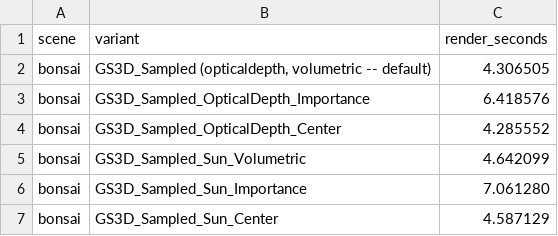
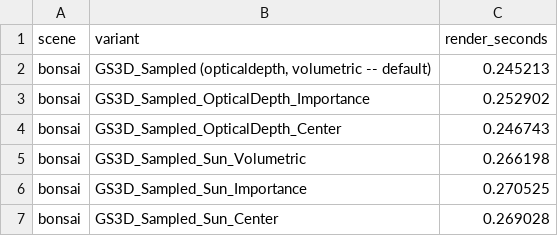
Before and after one commit to Cdelim/rdv, a CSV file: src/notebook_sandbox/sampled_variant_results/bonsai/render_times.csv, drawn as a sheet.

```diff
--- a/src/notebook_sandbox/sampled_variant_results/bonsai/render_times.csv
+++ b/src/notebook_sandbox/sampled_variant_results/bonsai/render_times.csv
@@ -1,7 +1,7 @@
 scene,variant,render_seconds
-bonsai,"GS3D_Sampled (opticaldepth, volumetric -- default)",4.306505
-bonsai,GS3D_Sampled_OpticalDepth_Importance,6.418576
-bonsai,GS3D_Sampled_OpticalDepth_Center,4.285552
-bonsai,GS3D_Sampled_Sun_Volumetric,4.642099
-bonsai,GS3D_Sampled_Sun_Importance,7.061280
-bonsai,GS3D_Sampled_Sun_Center,4.587129
+bonsai,"GS3D_Sampled (opticaldepth, volumetric -- default)",0.245213
+bonsai,GS3D_Sampled_OpticalDepth_Importance,0.252902
+bonsai,GS3D_Sampled_OpticalDepth_Center,0.246743
+bonsai,GS3D_Sampled_Sun_Volumetric,0.266198
+bonsai,GS3D_Sampled_Sun_Importance,0.270525
+bonsai,GS3D_Sampled_Sun_Center,0.269028
```
Also changed, not shown: src/notebook_sandbox/sampled_variant_results/bicycle/render_times.csv, src/notebook_sandbox/sampled_variant_results/counter/render_times.csv, 42 other files.
